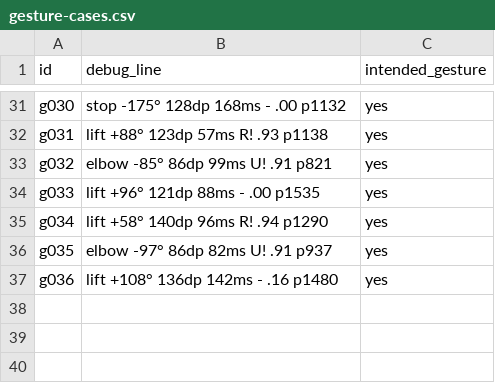
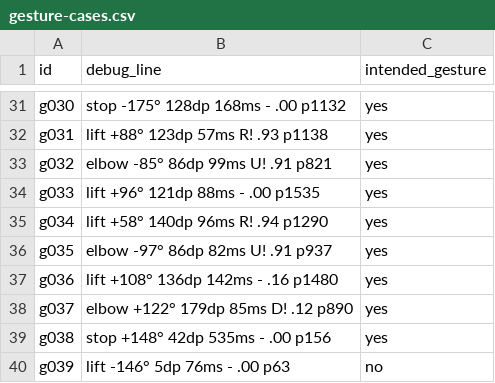
Before and after one commit to LiorAvrahami/David_Snake, a CSV file: docs/gesture-cases.csv, drawn as a sheet; only a part is shown, gaps mark what is left out; the diff names each change by its address in the sheet, - before the commit and + after, or states it on an @@ line.

```diff
--- a/docs/gesture-cases.csv
+++ b/docs/gesture-cases.csv
+row 38: g037 | elbow +122° 179dp 85ms D! .12 p890 | yes
+row 39: g038 | stop +148° 42dp 535ms - .00 p156 | yes
+row 40: g039 | lift -146° 5dp 76ms - .00 p63 | no
```
Also changed, not shown: 3 other files.
